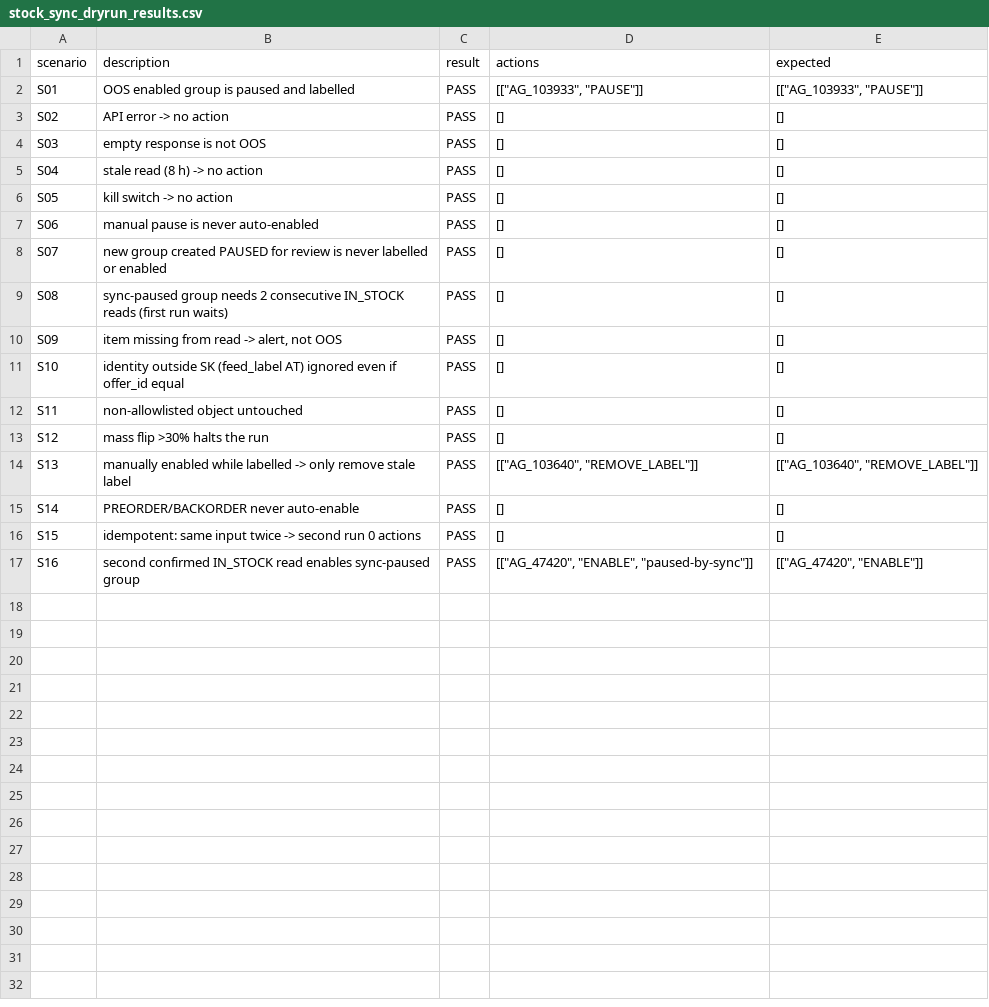
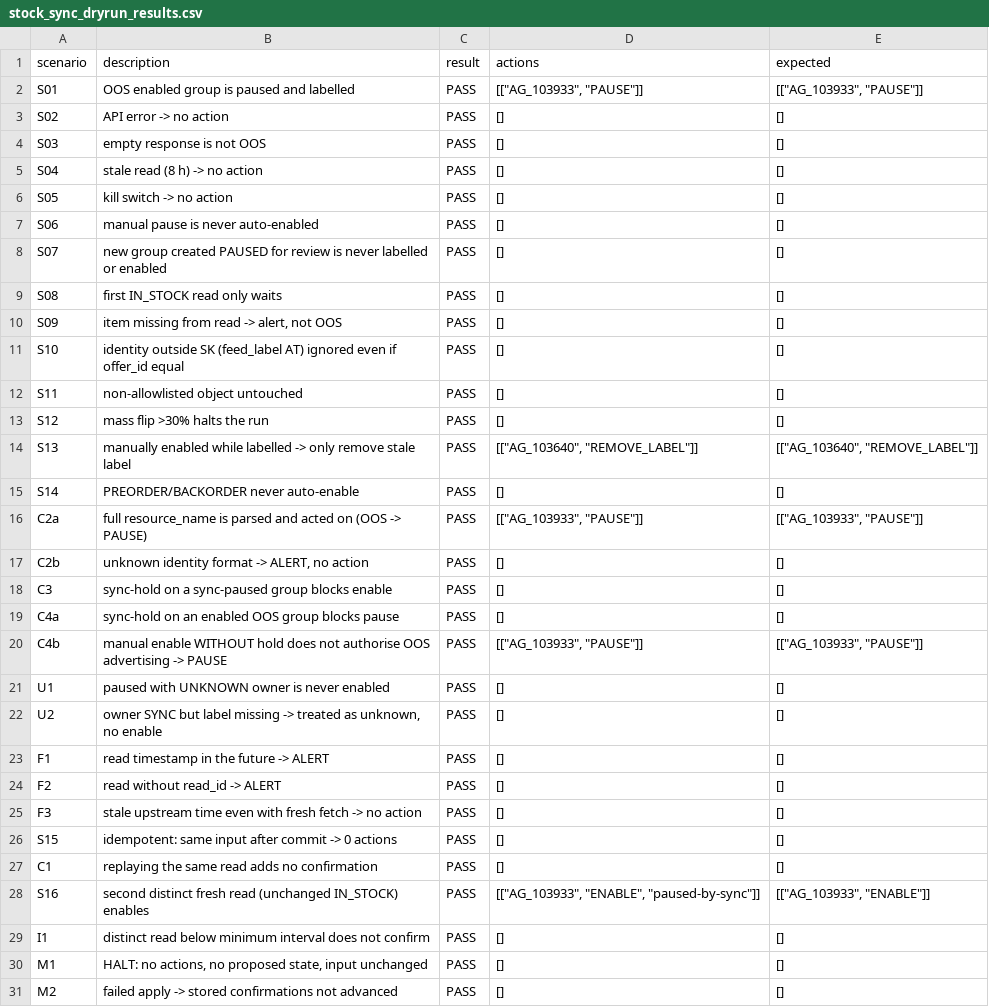
Before and after one commit to sonata-optics/ads-strategy-sonataoptics.sk, a CSV file: discussions/round-04/02_claude_code_attachments/stock_sync_dryrun_results.csv, drawn as a sheet.

```diff
--- a/discussions/round-04/02_claude_code_attachments/stock_sync_dryrun_results.csv
+++ b/discussions/round-04/02_claude_code_attachments/stock_sync_dryrun_results.csv
@@ -8,3 +8,3 @@ S06,manual pause is never auto-enabled,PASS,[],[]
 S07,new group created PAUSED for review is never labelled or enabled,PASS,[],[]
-S08,sync-paused group needs 2 consecutive IN_STOCK reads (first run waits),PASS,[],[]
+S08,first IN_STOCK read only waits,PASS,[],[]
 S09,"item missing from read -> alert, not OOS",PASS,[],[]
@@ -15,3 +15,17 @@ S13,manually enabled while labelled -> only remove stale label,PASS,"[[""AG_1036
 S14,PREORDER/BACKORDER never auto-enable,PASS,[],[]
-S15,idempotent: same input twice -> second run 0 actions,PASS,[],[]
-S16,second confirmed IN_STOCK read enables sync-paused group,PASS,"[[""AG_47420"", ""ENABLE"", ""paused-by-sync""]]","[[""AG_47420"", ""ENABLE""]]"
+C2a,full resource_name is parsed and acted on (OOS -> PAUSE),PASS,"[[""AG_103933"", ""PAUSE""]]","[[""AG_103933"", ""PAUSE""]]"
+C2b,"unknown identity format -> ALERT, no action",PASS,[],[]
+C3,sync-hold on a sync-paused group blocks enable,PASS,[],[]
+C4a,sync-hold on an enabled OOS group blocks pause,PASS,[],[]
+C4b,manual enable WITHOUT hold does not authorise OOS advertising -> PAUSE,PASS,"[[""AG_103933"", ""PAUSE""]]","[[""AG_103933"", ""PAUSE""]]"
+U1,paused with UNKNOWN owner is never enabled,PASS,[],[]
+U2,"owner SYNC but label missing -> treated as unknown, no enable",PASS,[],[]
+F1,read timestamp in the future -> ALERT,PASS,[],[]
+F2,read without read_id -> ALERT,PASS,[],[]
+F3,stale upstream time even with fresh fetch -> no action,PASS,[],[]
+S15,idempotent: same input after commit -> 0 actions,PASS,[],[]
+C1,replaying the same read adds no confirmation,PASS,[],[]
+S16,second distinct fresh read (unchanged IN_STOCK) enables,PASS,"[[""AG_103933"", ""ENABLE"", ""paused-by-sync""]]","[[""AG_103933"", ""ENABLE""]]"
+I1,distinct read below minimum interval does not confirm,PASS,[],[]
+M1,"HALT: no actions, no proposed state, input unchanged",PASS,[],[]
+M2,failed apply -> stored confirmations not advanced,PASS,[],[]
```
Also changed, not shown: discussions/round-04/02_claude_code_attachments/economics_edge_tests.csv, discussions/round-04/02_claude_code_attachments/economics_recheck.csv, 20 other files.
